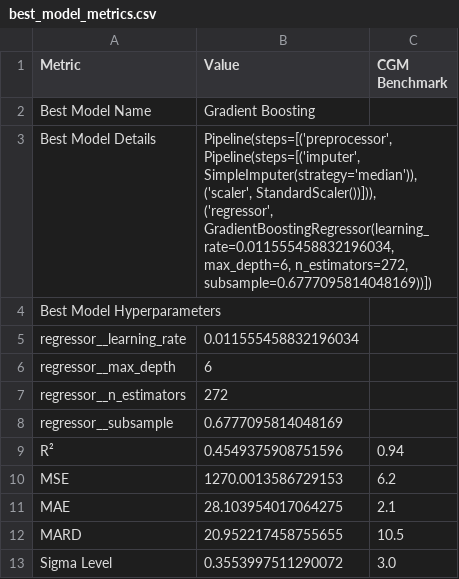
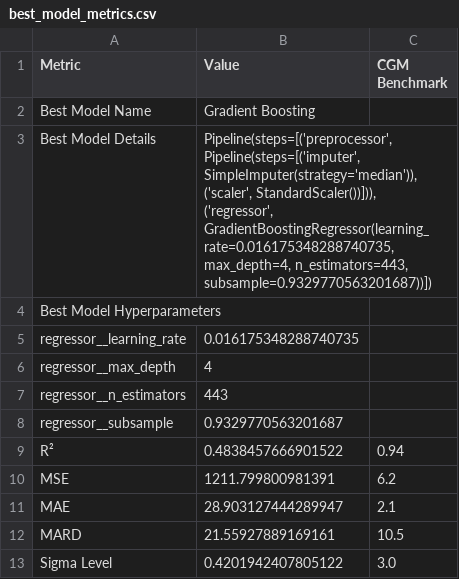
Before and after one commit to jtb21091/EyeBloodGlucose, a CSV file: best_model_metrics.csv, drawn as a sheet.

```diff
--- a/best_model_metrics.csv
+++ b/best_model_metrics.csv
@@ -2,18 +2,18 @@ Metric,Value,CGM Benchmark
 Best Model Name,Gradient Boosting,
-Best Model Details,"Pipeline(steps=[('preprocessor',
-                 Pipeline(steps=[('imputer', SimpleImputer(strategy='median')),
-                                 ('scaler', StandardScaler())])),
-                ('regressor',
-                 GradientBoostingRegressor(learning_rate=0.011555458832196034,
-                                           max_depth=6, n_estimators=272,
-                                           subsample=0.6777095814048169))])",
+Best Model Details,"Pipeline(steps=[('preprocessor',
+                 Pipeline(steps=[('imputer', SimpleImputer(strategy='median')),
+                                 ('scaler', StandardScaler())])),
+                ('regressor',
+                 GradientBoostingRegressor(learning_rate=0.016175348288740735,
+                                           max_depth=4, n_estimators=443,
+                                           subsample=0.9329770563201687))])",
 Best Model Hyperparameters,,
-  regressor__learning_rate,0.011555458832196034,
-  regressor__max_depth,6,
-  regressor__n_estimators,272,
-  regressor__subsample,0.6777095814048169,
-R²,0.4549375908751596,0.94
-MSE,1270.0013586729153,6.2
-MAE,28.103954017064275,2.1
-MARD,20.952217458755655,10.5
-Sigma Level,0.3553997511290072,3.0
+  regressor__learning_rate,0.016175348288740735,
+  regressor__max_depth,4,
+  regressor__n_estimators,443,
+  regressor__subsample,0.9329770563201687,
+R²,0.4838457666901522,0.94
+MSE,1211.799800981391,6.2
+MAE,28.903127444289947,2.1
+MARD,21.55927889169161,10.5
+Sigma Level,0.4201942407805122,3.0
```
Also changed, not shown: 1 other file.
